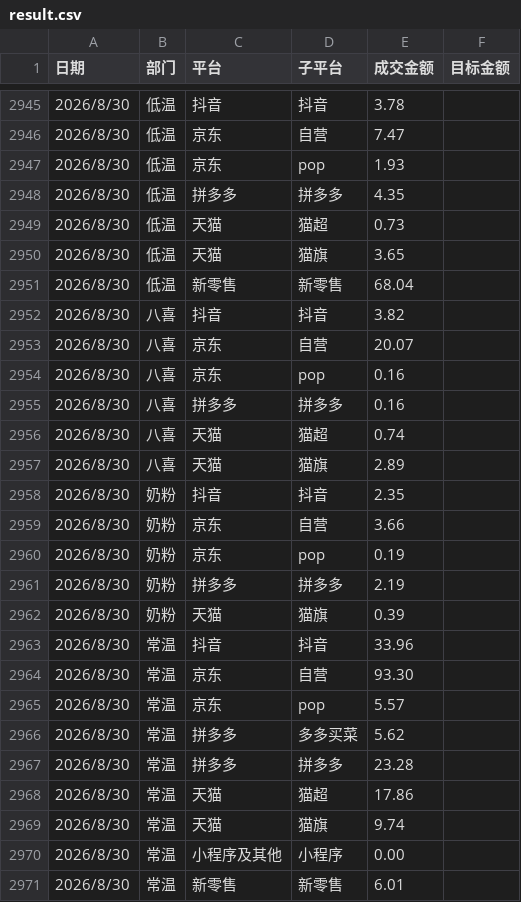
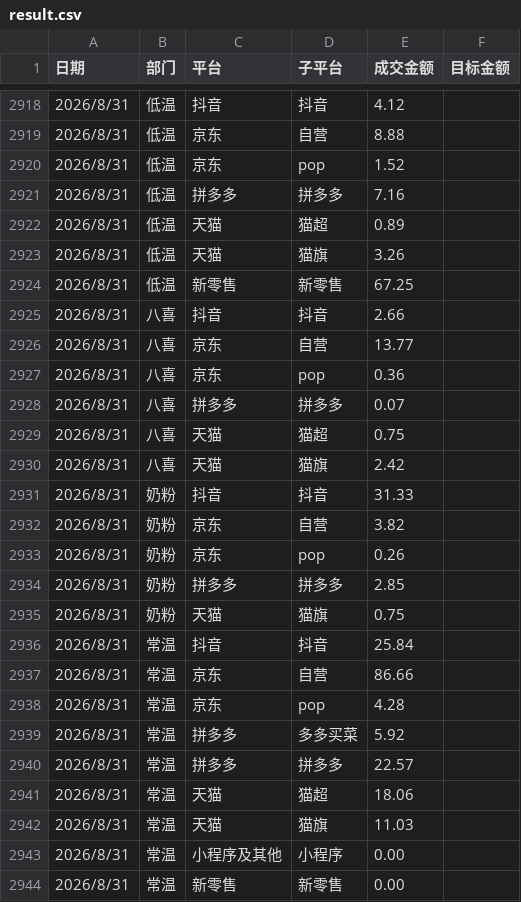
Before and after one commit to KenSong/Dashboard, a CSV file: result.csv, drawn as a sheet; only a part is shown, gaps mark what is left out; the diff covers the shown part only.

```diff
--- a/result.csv
+++ b/result.csv
@@ -2945,27 +2918,27 @@
-2026/8/30,低温,抖音,抖音,3.78
-2026/8/30,低温,京东,自营,7.47
-2026/8/30,低温,京东,pop,1.93
-2026/8/30,低温,拼多多,拼多多,4.35
-2026/8/30,低温,天猫,猫超,0.73
-2026/8/30,低温,天猫,猫旗,3.65
-2026/8/30,低温,新零售,新零售,68.04
-2026/8/30,八喜,抖音,抖音,3.82
-2026/8/30,八喜,京东,自营,20.07
-2026/8/30,八喜,京东,pop,0.16
-2026/8/30,八喜,拼多多,拼多多,0.16
-2026/8/30,八喜,天猫,猫超,0.74
-2026/8/30,八喜,天猫,猫旗,2.89
-2026/8/30,奶粉,抖音,抖音,2.35
-2026/8/30,奶粉,京东,自营,3.66
-2026/8/30,奶粉,京东,pop,0.19
-2026/8/30,奶粉,拼多多,拼多多,2.19
-2026/8/30,奶粉,天猫,猫旗,0.39
-2026/8/30,常温,抖音,抖音,33.96
-2026/8/30,常温,京东,自营,93.30
-2026/8/30,常温,京东,pop,5.57
-2026/8/30,常温,拼多多,多多买菜,5.62
-2026/8/30,常温,拼多多,拼多多,23.28
-2026/8/30,常温,天猫,猫超,17.86
-2026/8/30,常温,天猫,猫旗,9.74
-2026/8/30,常温,小程序及其他,小程序,0.00
-2026/8/30,常温,新零售,新零售,6.01
+2026/8/31,低温,抖音,抖音,4.12
+2026/8/31,低温,京东,自营,8.88
+2026/8/31,低温,京东,pop,1.52
+2026/8/31,低温,拼多多,拼多多,7.16
+2026/8/31,低温,天猫,猫超,0.89
+2026/8/31,低温,天猫,猫旗,3.26
+2026/8/31,低温,新零售,新零售,67.25
+2026/8/31,八喜,抖音,抖音,2.66
+2026/8/31,八喜,京东,自营,13.77
+2026/8/31,八喜,京东,pop,0.36
+2026/8/31,八喜,拼多多,拼多多,0.07
+2026/8/31,八喜,天猫,猫超,0.75
+2026/8/31,八喜,天猫,猫旗,2.42
+2026/8/31,奶粉,抖音,抖音,31.33
+2026/8/31,奶粉,京东,自营,3.82
+2026/8/31,奶粉,京东,pop,0.26
+2026/8/31,奶粉,拼多多,拼多多,2.85
+2026/8/31,奶粉,天猫,猫旗,0.75
+2026/8/31,常温,抖音,抖音,25.84
+2026/8/31,常温,京东,自营,86.66
+2026/8/31,常温,京东,pop,4.28
+2026/8/31,常温,拼多多,多多买菜,5.92
+2026/8/31,常温,拼多多,拼多多,22.57
+2026/8/31,常温,天猫,猫超,18.06
+2026/8/31,常温,天猫,猫旗,11.03
+2026/8/31,常温,小程序及其他,小程序,0.00
+2026/8/31,常温,新零售,新零售,0.00
```
Also changed, not shown: 27 removed rows elsewhere in this file, 3 other files.
